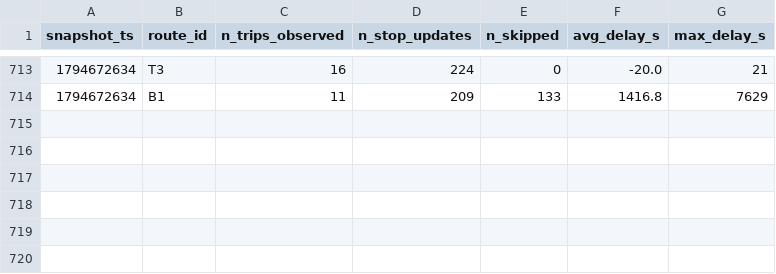
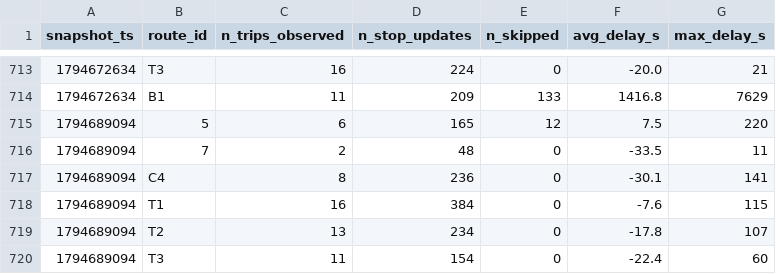
Before and after one commit to Paul72-hub/smart-mobility-lemans, a CSV file: data/history/route_delays_2026-11.csv, drawn as a sheet; only a part is shown, gaps mark what is left out; the diff names each change by its address in the sheet, - before the commit and + after, or states it on an @@ line.

```diff
--- a/data/history/route_delays_2026-11.csv
+++ b/data/history/route_delays_2026-11.csv
+row 715: 1794689094 | 5 | 6 | 165 | 12 | 7.5 | 220
+row 716: 1794689094 | 7 | 2 | 48 | 0 | -33.5 | 11
+row 717: 1794689094 | C4 | 8 | 236 | 0 | -30.1 | 141
+row 718: 1794689094 | T1 | 16 | 384 | 0 | -7.6 | 115
+row 719: 1794689094 | T2 | 13 | 234 | 0 | -17.8 | 107
+row 720: 1794689094 | T3 | 11 | 154 | 0 | -22.4 | 60
```
Also changed, not shown: 1 other file.
